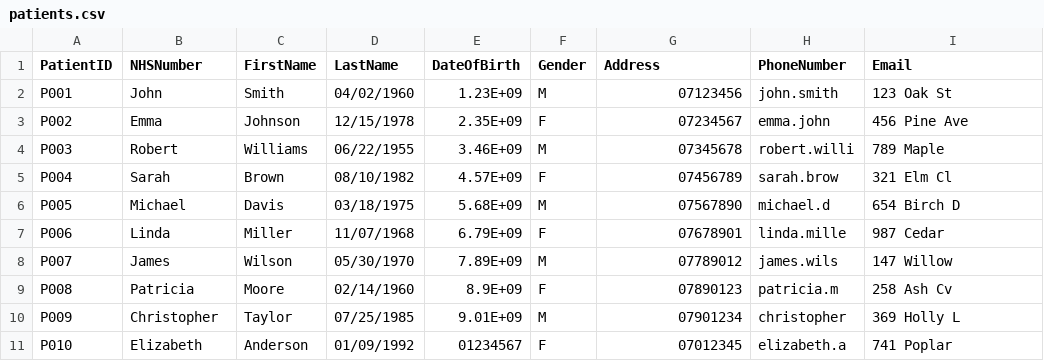
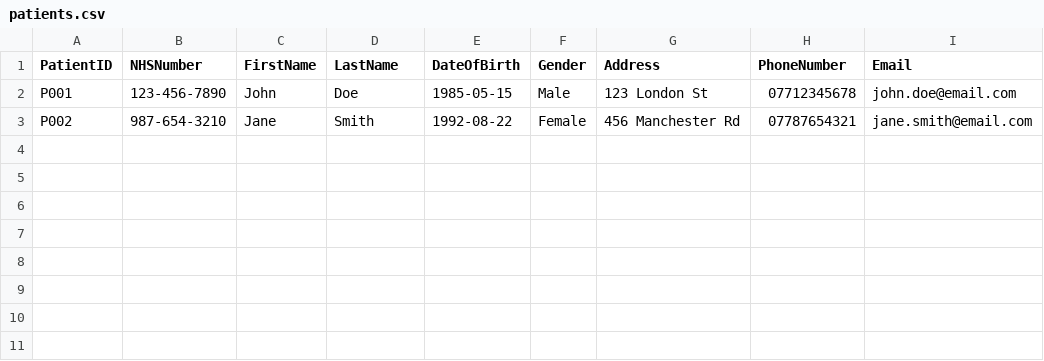
Before and after one commit to hassamshaheeq/HealthCareManagementSystem, a CSV file: data/patients.csv, drawn as a sheet.

```diff
--- a/data/patients.csv
+++ b/data/patients.csv
@@ -1,11 +1,3 @@
 PatientID,NHSNumber,FirstName,LastName,DateOfBirth,Gender,Address,PhoneNumber,Email
-P001,John,Smith,04/02/1960,1.23E+09,M,07123456,john.smith,123 Oak St
-P002,Emma,Johnson,12/15/1978,2.35E+09,F,07234567,emma.john,456 Pine Ave
-P003,Robert,Williams,06/22/1955,3.46E+09,M,07345678,robert.willi,789 Maple
-P004,Sarah,Brown,08/10/1982,4.57E+09,F,07456789,sarah.brow,321 Elm Cl
-P005,Michael,Davis,03/18/1975,5.68E+09,M,07567890,michael.d,654 Birch D
-P006,Linda,Miller,11/07/1968,6.79E+09,F,07678901,linda.mille,987 Cedar
-P007,James,Wilson,05/30/1970,7.89E+09,M,07789012,james.wils,147 Willow
-P008,Patricia,Moore,02/14/1960,8.9E+09,F,07890123,patricia.m,258 Ash Cv
-P009,Christopher,Taylor,07/25/1985,9.01E+09,M,07901234,christopher,369 Holly L
-P010,Elizabeth,Anderson,01/09/1992,01234567,F,07012345,elizabeth.a,741 Poplar
+P001,123-456-7890,John,Doe,1985-05-15,Male,123 London St,07712345678,john.doe@email.com
+P002,987-654-3210,Jane,Smith,1992-08-22,Female,456 Manchester Rd,07787654321,jane.smith@email.com
```
Also changed, not shown: 7 other files.
